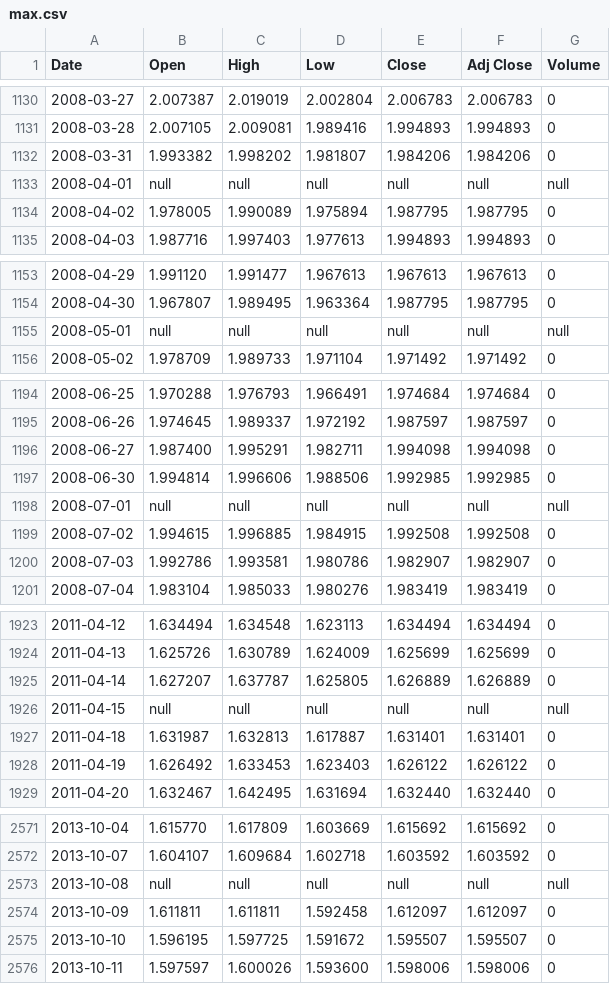
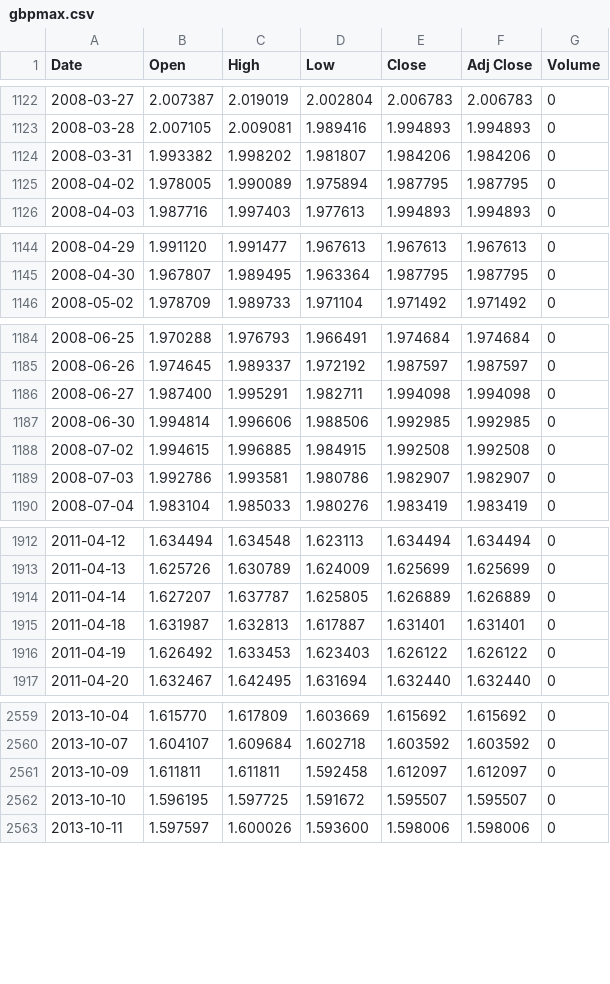
Before and after one commit to pydlv/fx, a CSV file: gbpmax.csv (was max.csv), drawn as a sheet; only a part is shown, gaps mark what is left out; the diff covers the shown part only.

```diff
--- a/max.csv
+++ b/gbpmax.csv
@@ -1132,3 +1124,2 @@ Date,Open,High,Low,Close,Adj Close,Volume
 2008-03-31,1.993382,1.998202,1.981807,1.984206,1.984206,0
-2008-04-01,null,null,null,null,null,null
 2008-04-02,1.978005,1.990089,1.975894,1.987795,1.987795,0
@@ -1154,3 +1145,2 @@ Date,Open,High,Low,Close,Adj Close,Volume
 2008-04-30,1.967807,1.989495,1.963364,1.987795,1.987795,0
-2008-05-01,null,null,null,null,null,null
 2008-05-02,1.978709,1.989733,1.971104,1.971492,1.971492,0
@@ -1197,3 +1187,2 @@ Date,Open,High,Low,Close,Adj Close,Volume
 2008-06-30,1.994814,1.996606,1.988506,1.992985,1.992985,0
-2008-07-01,null,null,null,null,null,null
 2008-07-02,1.994615,1.996885,1.984915,1.992508,1.992508,0
@@ -1925,3 +1914,2 @@ Date,Open,High,Low,Close,Adj Close,Volume
 2011-04-14,1.627207,1.637787,1.625805,1.626889,1.626889,0
-2011-04-15,null,null,null,null,null,null
 2011-04-18,1.631987,1.632813,1.617887,1.631401,1.631401,0
@@ -2572,3 +2560,2 @@ Date,Open,High,Low,Close,Adj Close,Volume
 2013-10-07,1.604107,1.609684,1.602718,1.603592,1.603592,0
-2013-10-08,null,null,null,null,null,null
 2013-10-09,1.611811,1.611811,1.592458,1.612097,1.612097,0
```
Also changed, not shown: 11 removed rows and 6 edited cells elsewhere in this file, 13 other files.
